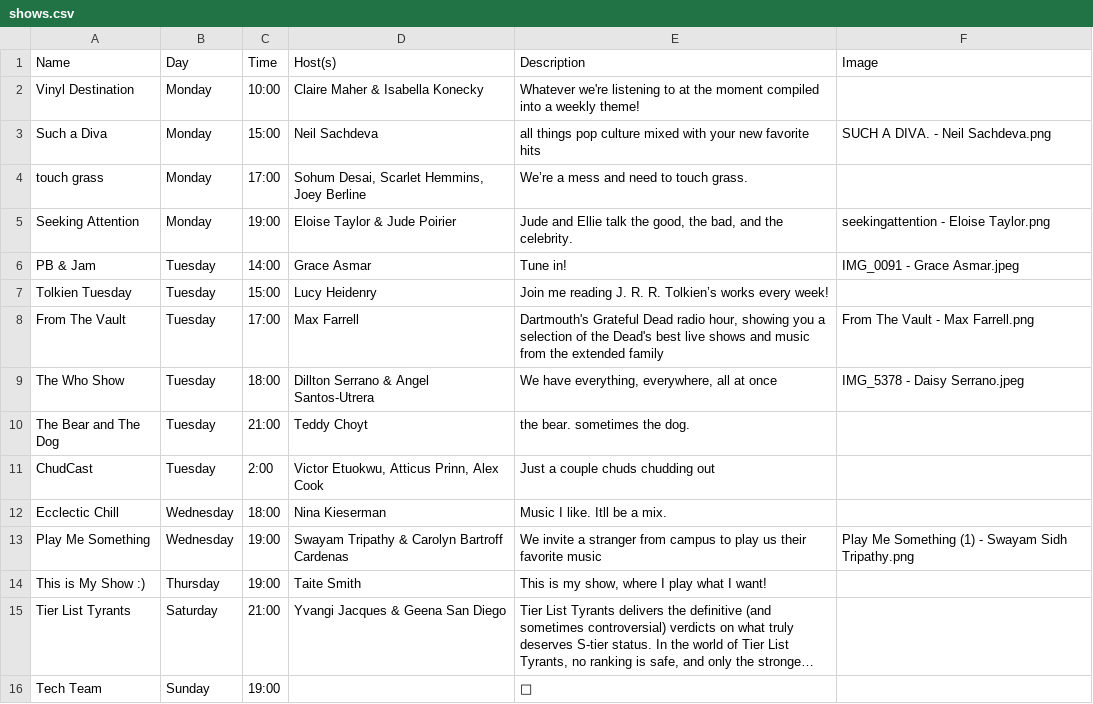
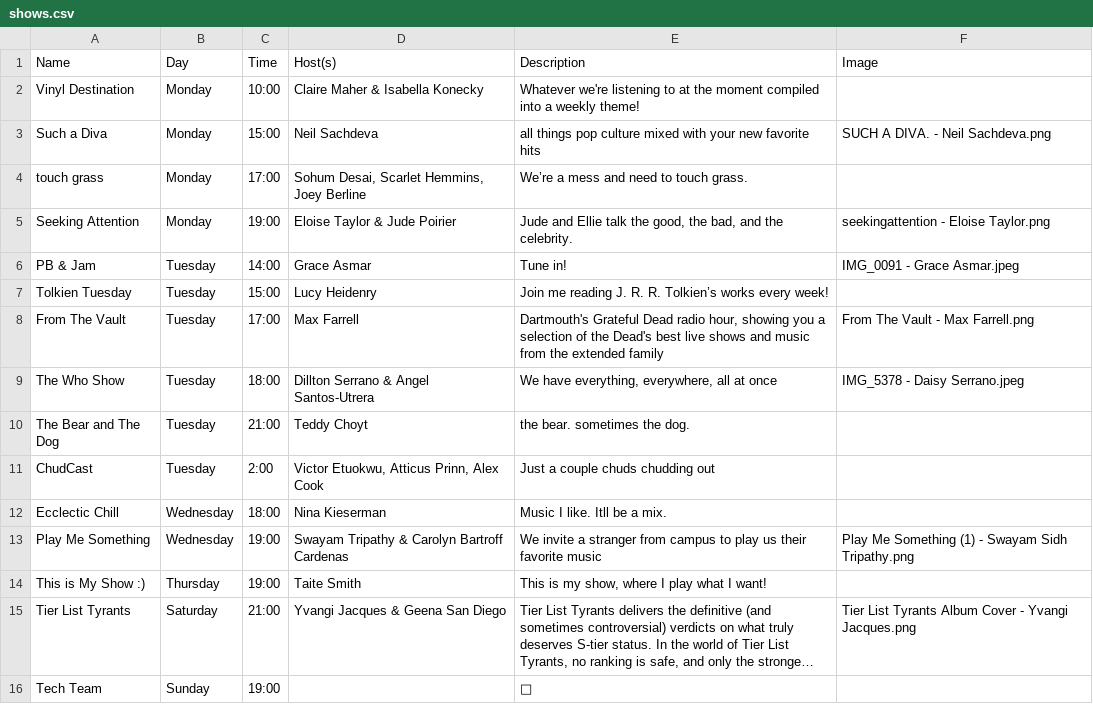
Before and after one commit to webdcr/webdcr.github.io, a CSV file: _data/shows.csv, drawn as a sheet; long unchanged cells end in …; the diff names each change by its address in the sheet, - before the commit and + after, or states it on an @@ line.

Commit message:
Assign Tier List Tyrants Album Cover - Yvangi Jacques.png to Tier List Tyrants

```diff
--- a/_data/shows.csv
+++ b/_data/shows.csv
-F15 (Image): (empty)
+F15 (Image): Tier List Tyrants Album Cover - Yvangi Jacques.png
```
